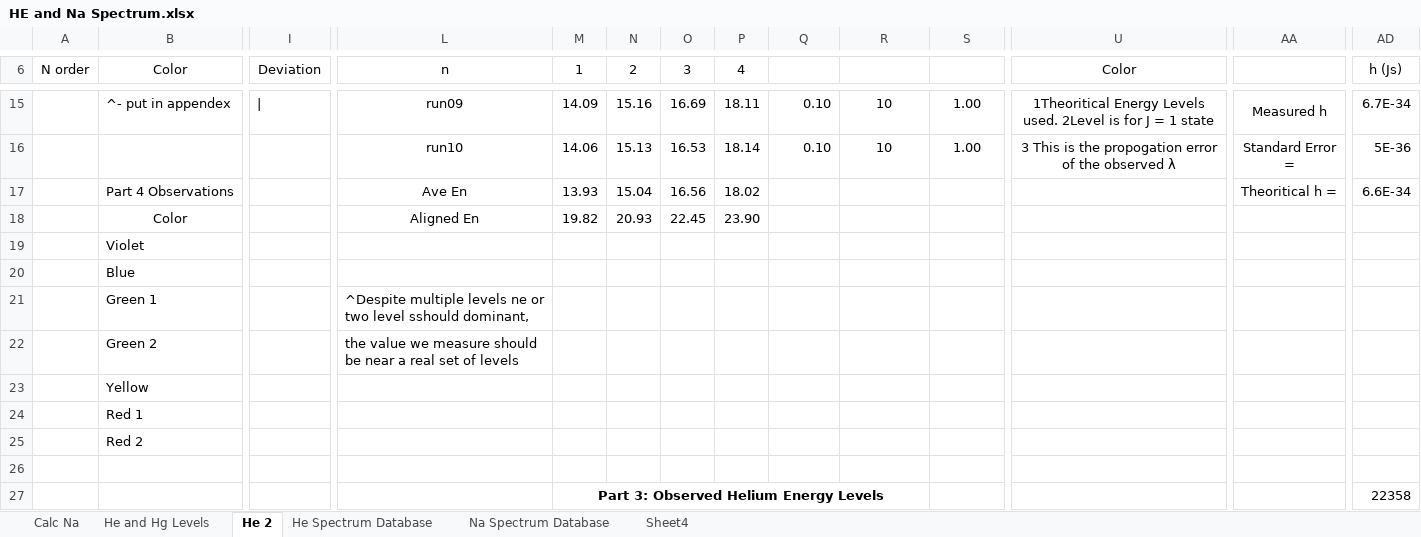
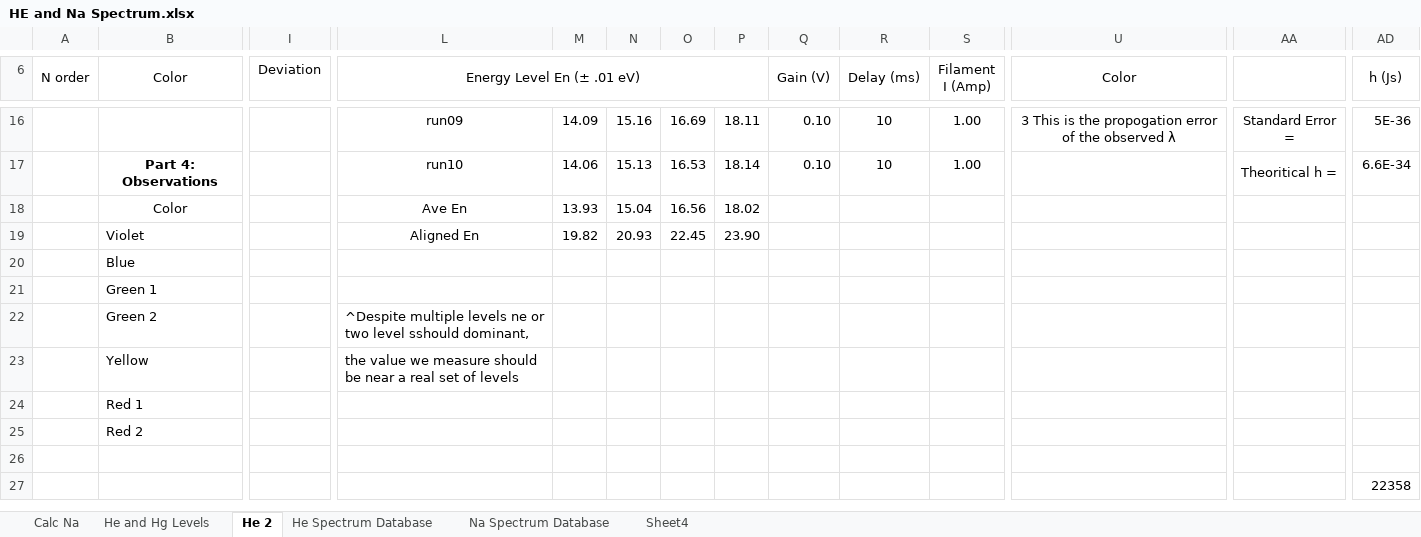
Before and after one commit to mlane3/Phys4321, an Excel workbook: FranckHertz/HeliumNeon/HE and Na Spectrum.xlsx, sheet He 2, drawn as a sheet; only a part is shown, gaps mark what is left out; values as stored, in another font and other column widths than the file's, no borders; removed rows and columns are numbered as before the commit, all else as after; rows hold the shown columns only; the diff covers the shown part only; the diff names each change by its address in the sheet, - before the commit and + after, or states it on an @@ line.

```diff
--- a/FranckHertz/HeliumNeon/HE and Na Spectrum.xlsx (sheet He 2)
+++ b/FranckHertz/HeliumNeon/HE and Na Spectrum.xlsx (sheet He 2)
-L6: n
+L6: Energy Level En (± .01 eV)
+L6:P6 merged
-M6: 1
+M6: (empty)
-N6: 2
+N6: (empty)
-O6: 3
+O6: (empty)
-P6: 4
+P6: (empty)
-Q6: (empty)
+Q6: Gain (V)
+Q6:Q7 merged
-R6: (empty)
+R6: Delay (ms)
+R6:R7 merged
-S6: (empty)
+S6: Filament I (Amp)
+S6:S7 merged
-B16 (Color): ^- put in appendex
+B16 (Color): (empty)
-I16 (Deviation): |
+I16 (Deviation): (empty)
-U16 (Color): 1Theoritical Energy Levels used. 2Level is for J = 1 state
+U16 (Color): 3 This is the propogation error of the observed λ
-AA16: Measured h
+AA16: Standard Error =
-AD16 (h (Js)): 6.7E-34
+AD16 (h (Js)): 5E-36
-B17 (Color): (empty)
+B17 (Color): Part 4: Observations
+B17:F17 merged
-U17 (Color): 3 This is the propogation error of the observed λ
+U17 (Color): (empty)
-U16:Z16 merged
-AA17: Standard Error =
+AA17: Theoritical h =
-AD17 (h (Js)): 5E-36
+AD17 (h (Js)): 6.6E-34
-row 17:  | Part 4 Observations |  | Ave En | 13.93 | 15.04 | 16.56 | 18.02 |  |  |  |  | Theoritical h = | 6.6E-34
-L18 (Energy Level En (± .01 eV)): Aligned En
+L18 (Energy Level En (± .01 eV)): Ave En
-M18: 19.82
+M18: 13.93
-N18: 20.93
+N18: 15.04
-O18: 22.45
+O18: 16.56
-P18: 23.90
+P18: 18.02
-L19 (Energy Level En (± .01 eV)): (empty)
+L19 (Energy Level En (± .01 eV)): Aligned En
-M19: (empty)
+M19: 19.82
-N19: (empty)
+N19: 20.93
-O19: (empty)
+O19: 22.45
-P19: (empty)
+P19: 23.90
-L21 (Energy Level En (± .01 eV)): ^Despite multiple levels ne or two level sshould dominant,
+L21 (Energy Level En (± .01 eV)): (empty)
-L22 (Energy Level En (± .01 eV)): the value we measure should be near a real set of levels
+L22 (Energy Level En (± .01 eV)): ^Despite multiple levels ne or two level sshould dominant,
-L23 (Energy Level En (± .01 eV)): (empty)
+L23 (Energy Level En (± .01 eV)): the value we measure should be near a real set of levels
-M27: Part 3: Observed Helium Energy Levels
+M27: (empty)
-M27:R27 merged
```
Also changed, not shown: 2 added rows, 78 edited cells, cell formats and merged cells elsewhere in this sheet, formulas that keep their value, 7 other files.
